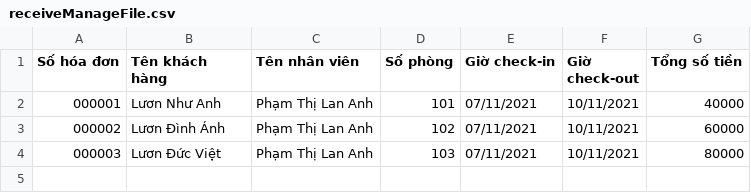
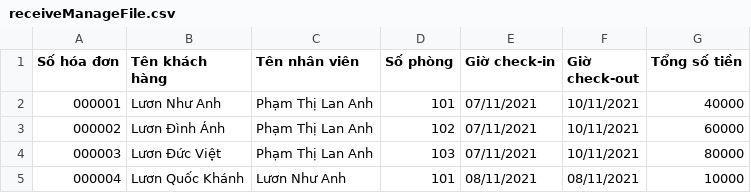
Before and after one commit to LananhHoadanhdanh/Rei_Case_study_Module_2, a CSV file: src/service/receiveManageFile.csv, drawn as a sheet.

```diff
--- a/src/service/receiveManageFile.csv
+++ b/src/service/receiveManageFile.csv
@@ -4 +4,2 @@ Số hóa đơn,Tên khách hàng,Tên nhân viên,Số phòng, Giờ check-in,G
 000003,Lươn Đức Việt,Phạm Thị Lan Anh,103,07/11/2021,10/11/2021,80000
+000004,Lươn Quốc Khánh,Lươn Như Anh,101,08/11/2021,08/11/2021,10000
```
Also changed, not shown: 3 other files.
